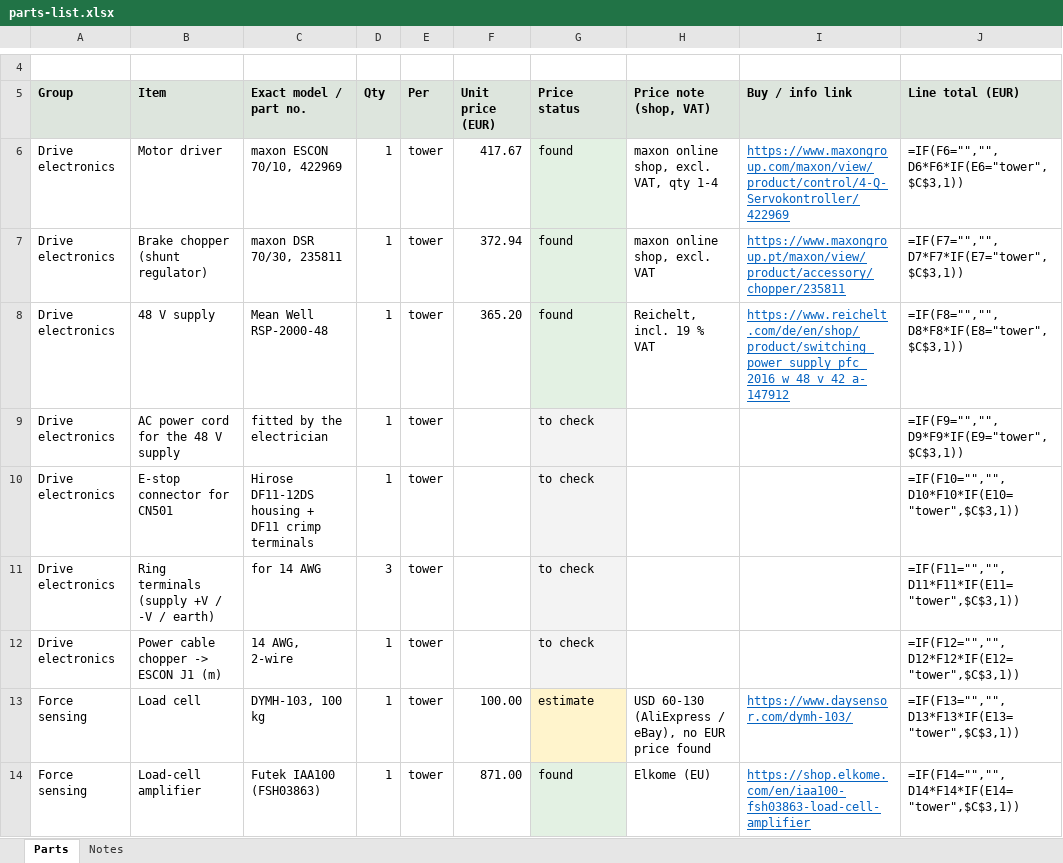
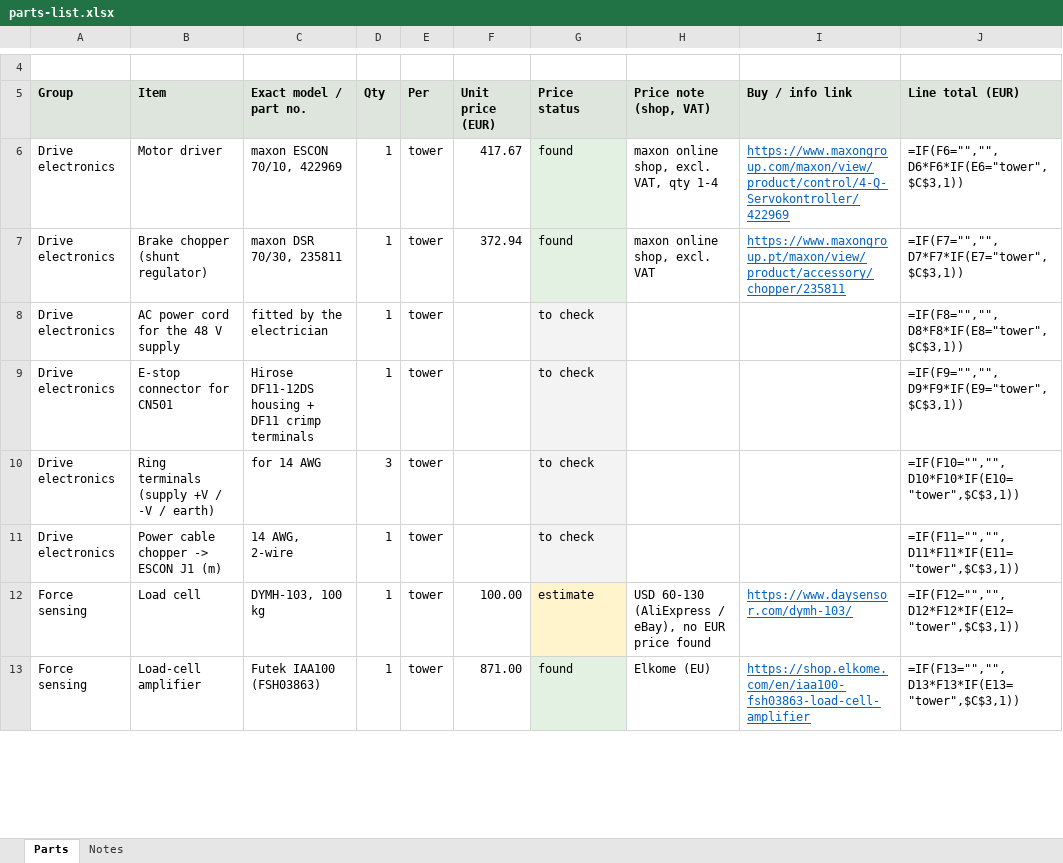
Before and after one commit to lore95/BumpemServer, an Excel workbook: docs/parts-list.xlsx, sheet Parts, drawn as a sheet; only a part is shown, gaps mark what is left out; values as stored, in another font and other column widths than the file's, no borders; formulas without a stored value are shown as written; removed rows and columns are numbered as before the commit, all else as after; the diff covers the shown part only; the diff names each change by its address in the sheet, - before the commit and + after, or states it on an @@ line.

```diff
--- a/docs/parts-list.xlsx (sheet Parts)
+++ b/docs/parts-list.xlsx (sheet Parts)
-row 8: Drive electronics | 48 V supply | Mean Well RSP-2000-48 | 1 | tower | 365.20 | found | Reichelt, incl. 19 % VAT | https://www.reichelt.com/de/en/shop/product/switching_power_supply_pfc_2016_w_48_v_42_a-147912 | =IF(F8="","",D8*F8*IF(E8="tower",$C$3,1))
-J8 (Line total (EUR)): =IF(F9="","",D9*F9*IF(E9="tower",$C$3,1))
+J8 (Line total (EUR)): =IF(F8="","",D8*F8*IF(E8="tower",$C$3,1))
-J9 (Line total (EUR)): =IF(F10="","",D10*F10*IF(E10="tower",$C$3,1))
+J9 (Line total (EUR)): =IF(F9="","",D9*F9*IF(E9="tower",$C$3,1))
-J10 (Line total (EUR)): =IF(F11="","",D11*F11*IF(E11="tower",$C$3,1))
+J10 (Line total (EUR)): =IF(F10="","",D10*F10*IF(E10="tower",$C$3,1))
-J11 (Line total (EUR)): =IF(F12="","",D12*F12*IF(E12="tower",$C$3,1))
+J11 (Line total (EUR)): =IF(F11="","",D11*F11*IF(E11="tower",$C$3,1))
-J12 (Line total (EUR)): =IF(F13="","",D13*F13*IF(E13="tower",$C$3,1))
+J12 (Line total (EUR)): =IF(F12="","",D12*F12*IF(E12="tower",$C$3,1))
-J13 (Line total (EUR)): =IF(F14="","",D14*F14*IF(E14="tower",$C$3,1))
+J13 (Line total (EUR)): =IF(F13="","",D13*F13*IF(E13="tower",$C$3,1))
```
Also changed, not shown: 1 removed row and 32 edited cells elsewhere in this sheet, sheet Notes.
